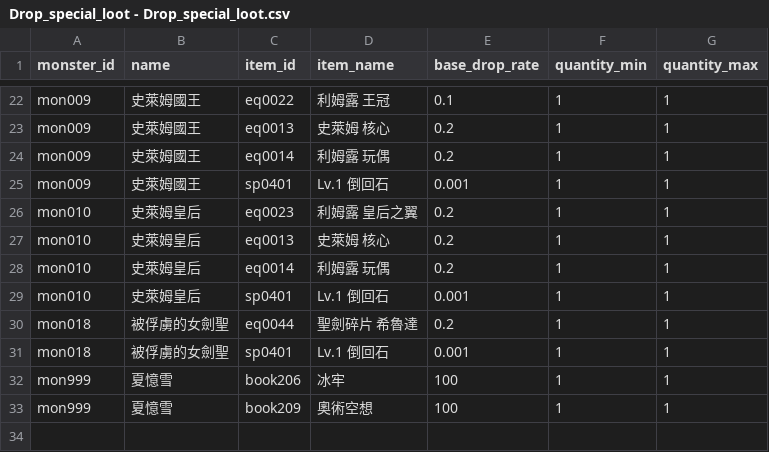
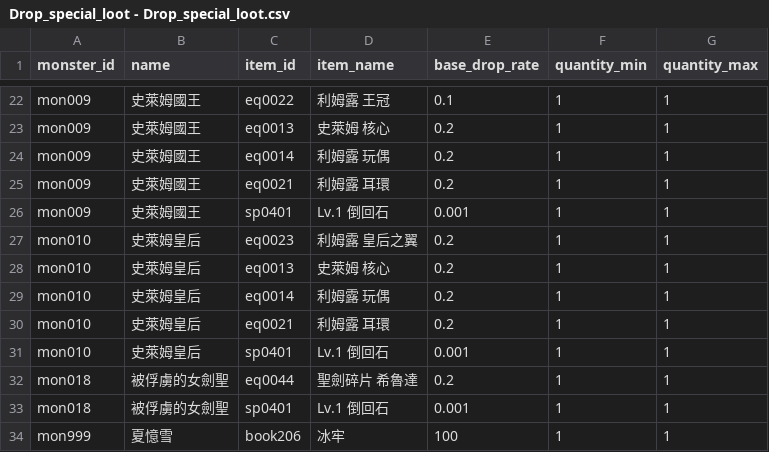
Before and after one commit to longagoseason/Dream-Crafter, a CSV file: source/Drop_special_loot - Drop_special_loot.csv, drawn as a sheet; only a part is shown, gaps mark what is left out; the shorter side is filled out with more unchanged rows.

```diff
--- a/source/Drop_special_loot - Drop_special_loot.csv
+++ b/source/Drop_special_loot - Drop_special_loot.csv
@@ -24,2 +24,3 @@ mon009,史萊姆國王,eq0013,史萊姆 核心,0.2,1,1
 mon009,史萊姆國王,eq0014,利姆露 玩偶,0.2,1,1
+mon009,史萊姆國王,eq0021,利姆露 耳環,0.2,1,1
 mon009,史萊姆國王,sp0401,Lv.1 倒回石,0.001,1,1
@@ -28,2 +29,3 @@ mon010,史萊姆皇后,eq0013,史萊姆 核心,0.2,1,1
 mon010,史萊姆皇后,eq0014,利姆露 玩偶,0.2,1,1
+mon010,史萊姆皇后,eq0021,利姆露 耳環,0.2,1,1
 mon010,史萊姆皇后,sp0401,Lv.1 倒回石,0.001,1,1
```
Also changed, not shown: source/Enhance_level - Enhance_level.csv, source/PatchNote - PatchNote.csv.
